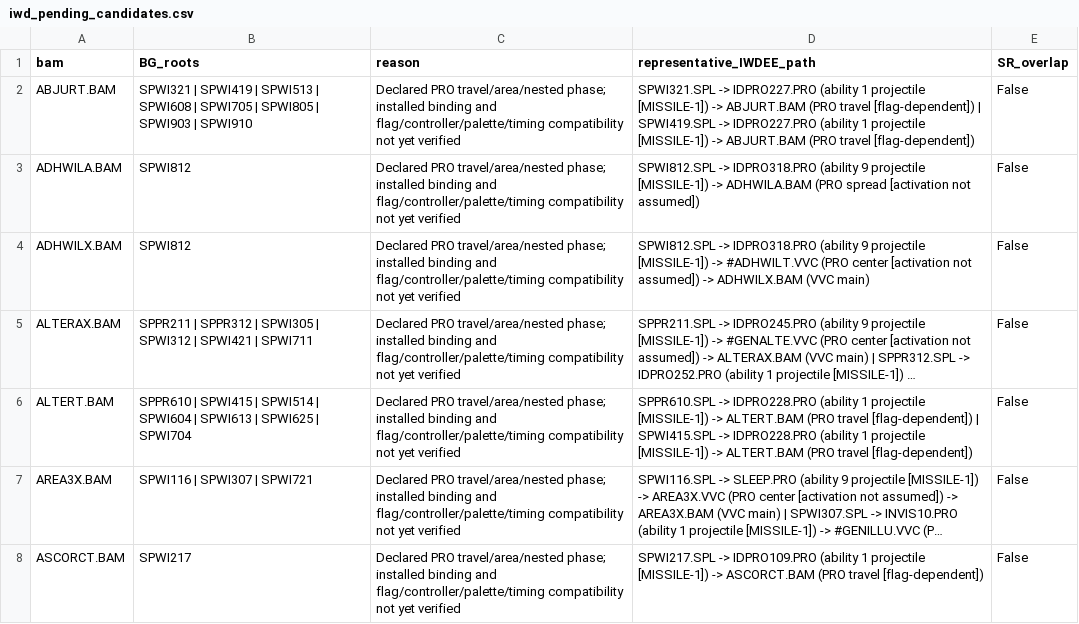
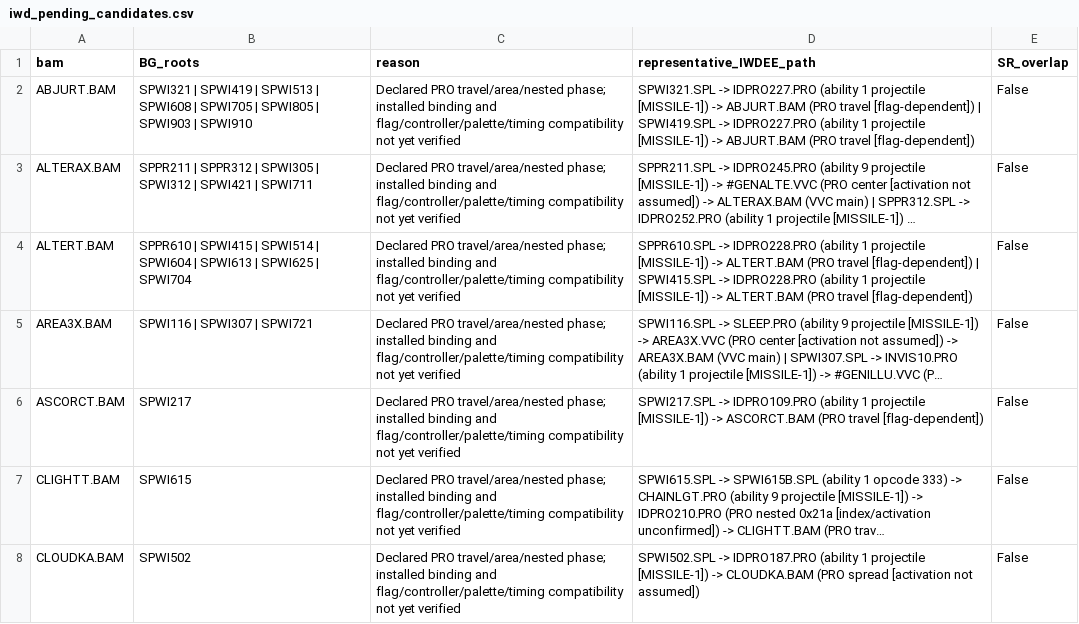
Before and after one commit to Sauler89/Arcane-Visions, a CSV file: sr_original_spell_animations/docs/iwd_pending_candidates.csv, drawn as a sheet; only a part is shown; the shorter side is filled out with more unchanged rows; long unchanged cells end in …; the diff names each change by its address in the sheet, - before the commit and + after, or states it on an @@ line.

Commit message:
Keep BG2EE/EET Horrid Wilting animation at the owner's request
Remove the SPWI812 visual patch and private sriowilt BAM/VVC. Exclude ADHWILH/ADHWILA/ADHWILX from the IWD selection, including pending area phases.

Update beta.7 documentation, manifests and audit classification. Real-export tests verify SPWI812 and Web stay byte-identical in standalone/combined installations and no private assets for either are installed.

38 BAMs, 36 VVCs, 44 combined EET SPLs verified; 41 pending IWD candidates.

```diff
--- a/sr_original_spell_animations/docs/iwd_pending_candidates.csv
+++ b/sr_original_spell_animations/docs/iwd_pending_candidates.csv
-row 3: ADHWILA.BAM | SPWI812 | Declared PRO travel/area/nested phase; installed binding and flag/controller/palette/timing compatibility not yet verified | SPWI812.SPL -> IDPRO318.PRO (ability 9 projectile [MISSILE-1]) -> ADHWILA.BAM (PRO spread [activation not assumed]) | False
-row 4: ADHWILX.BAM | SPWI812 | Declared PRO travel/area/nested phase; installed binding and flag/controller/palette/timing compatibility not yet verified | SPWI812.SPL -> IDPRO318.PRO (ability 9 projectile [MISSILE-1]) -> #ADHWILT.VVC (PRO center [activation not assumed]) -> ADHWILX.BAM (VVC main) | False
```
Also changed, not shown: sr_original_spell_animations/docs/iwd_selection_recheck.csv, 21 other files.
